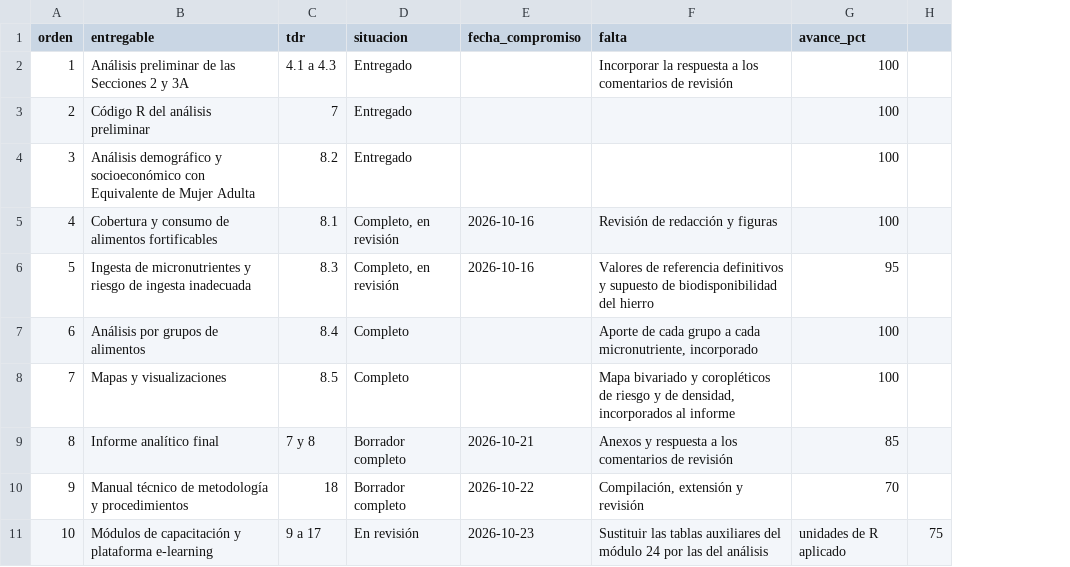
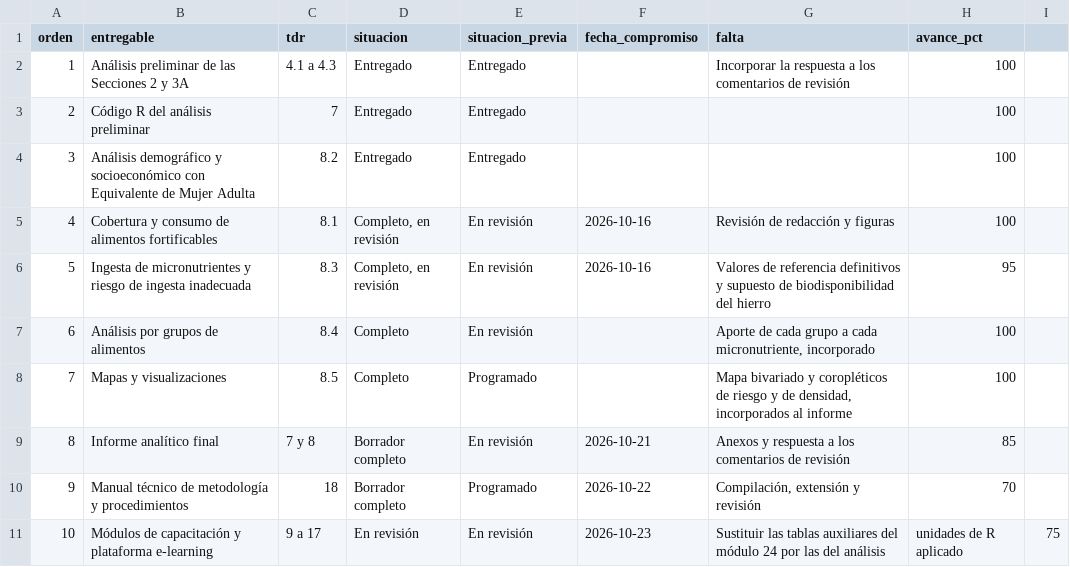
Before and after one commit to maicel1978/analisis_ENGIH2018, a CSV file: data/raw/entregables_estado.csv, drawn as a sheet; the diff names each change by its address in the sheet, - before the commit and + after, or states it on an @@ line.

```diff
--- a/data/raw/entregables_estado.csv
+++ b/data/raw/entregables_estado.csv
+column E (situacion_previa), rows 2-11: Entregado | Entregado | Entregado | En revisión | En revisión | En revisión | Programado | En revisión | Programado | En revisión
```
Also changed, not shown: 1 other file.
